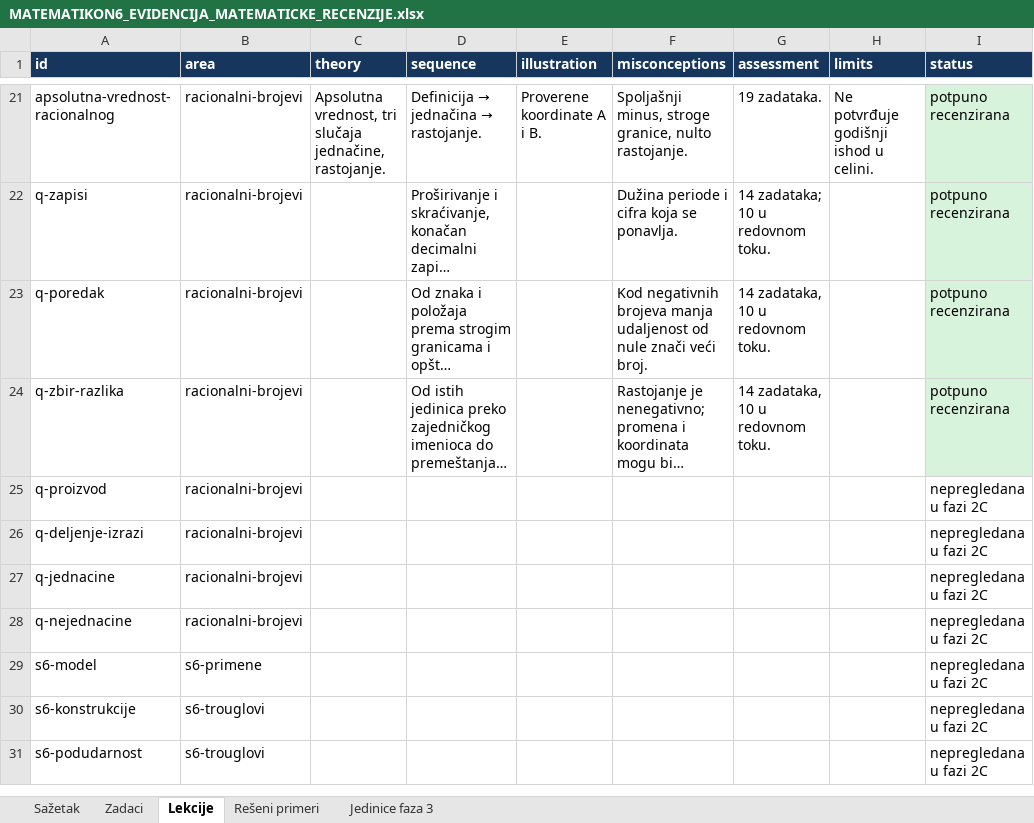
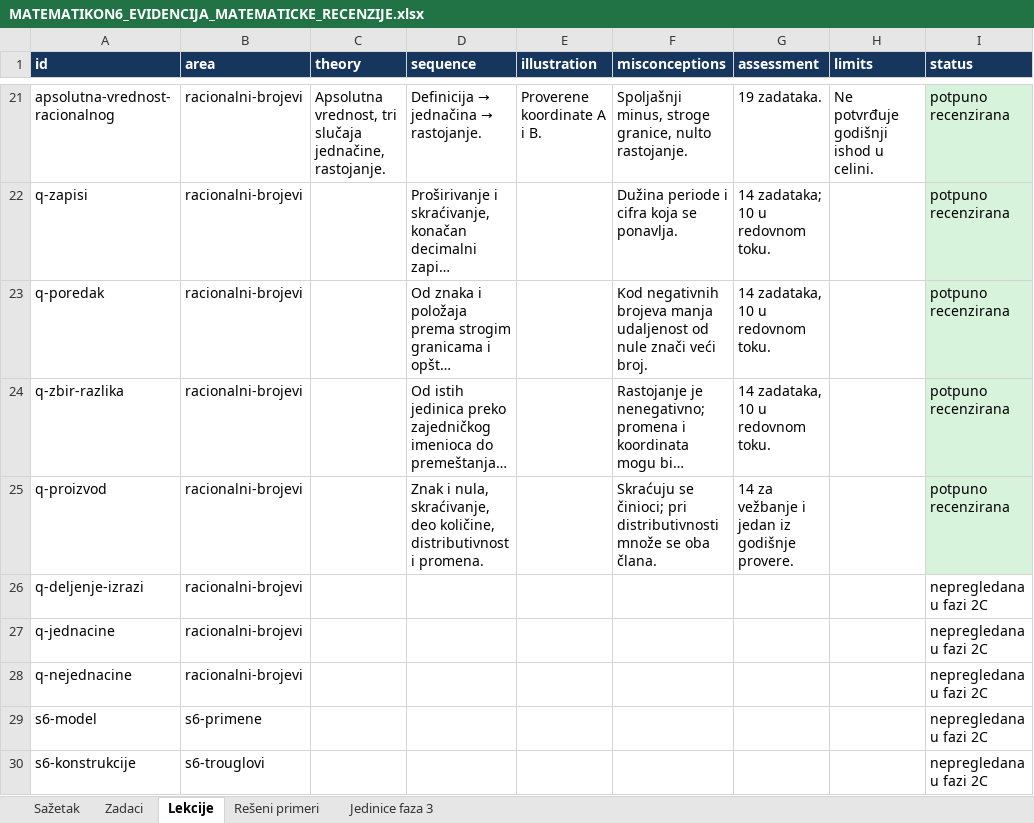
Before and after one commit to Milosprofessor/matematikon6-8, an Excel workbook: MATEMATIKON6_EVIDENCIJA_MATEMATICKE_RECENZIJE.xlsx, sheet Lekcije, drawn as a sheet; only a part is shown, gaps mark what is left out; the shorter side is filled out with more unchanged rows; long unchanged cells end in …; values as stored, in another font and other column widths than the file's, no borders; table styles not drawn; the diff names each change by its address in the sheet, - before the commit and + after, or states it on an @@ line.

```diff
--- a/MATEMATIKON6_EVIDENCIJA_MATEMATICKE_RECENZIJE.xlsx (sheet Lekcije)
+++ b/MATEMATIKON6_EVIDENCIJA_MATEMATICKE_RECENZIJE.xlsx (sheet Lekcije)
-D25 (sequence): (empty)
+D25 (sequence): Znak i nula, skraćivanje, deo količine, distributivnost i promena.
-F25 (misconceptions): (empty)
+F25 (misconceptions): Skraćuju se činioci; pri distributivnosti množe se oba člana.
-G25 (assessment): (empty)
+G25 (assessment): 14 za vežbanje i jedan iz godišnje provere.
-I25 (status): nepregledana u fazi 2C
+I25 (status): potpuno recenzirana
-I25 fill: none
+I25 fill: #D8F3DC
```
Also changed, not shown: sheet Zadaci, sheet Sažetak, sheet Rešeni primeri, 10 other files.
